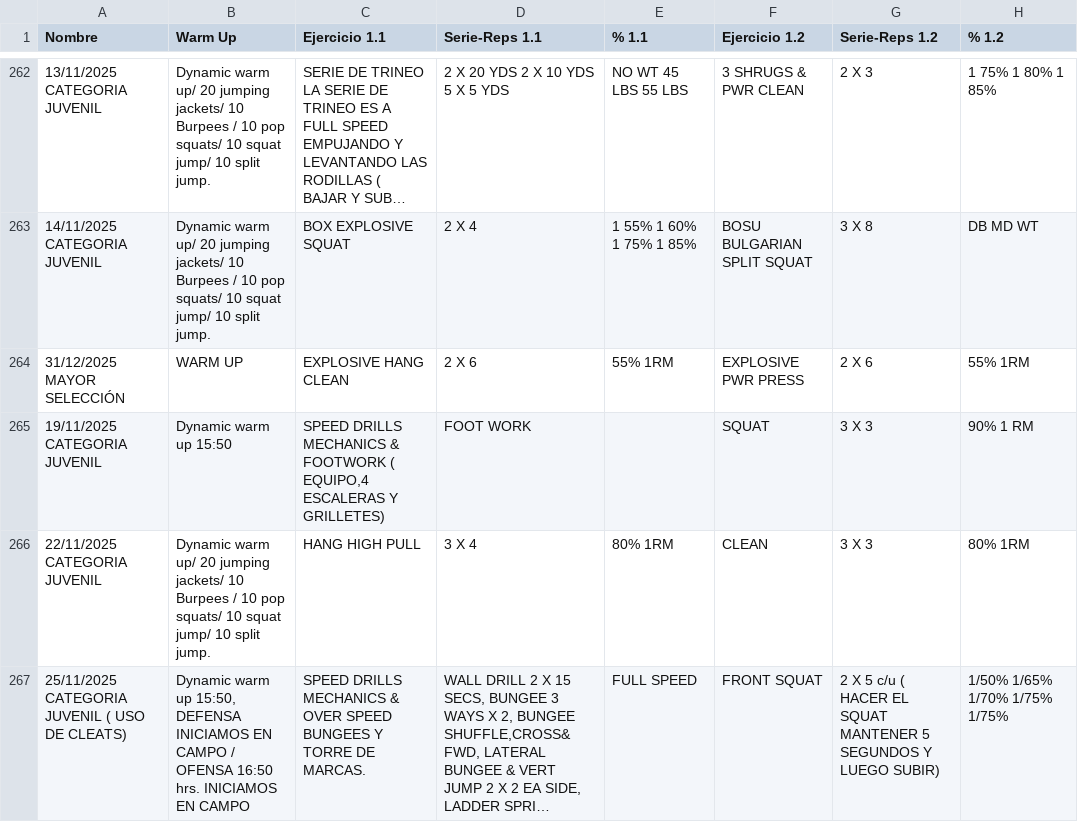
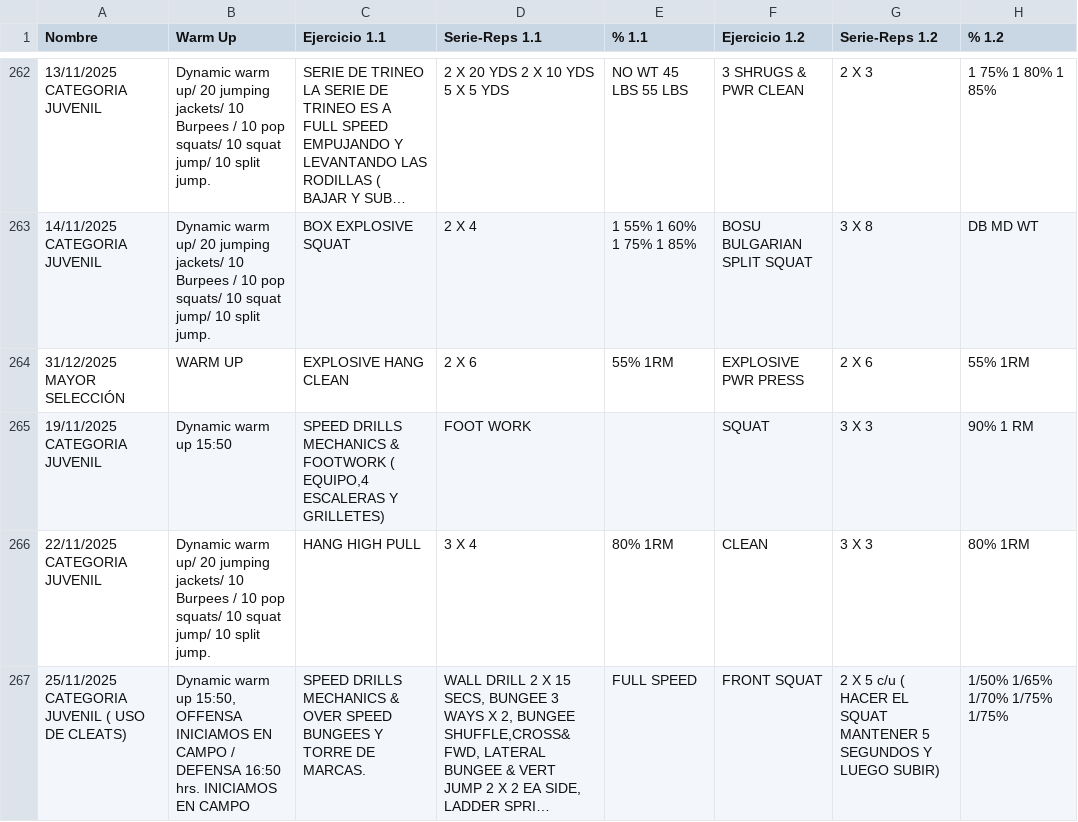
Before and after one commit to zagalseb/APPSVG, a TSV file: Rutinas.tsv, drawn as a sheet; only a part is shown, gaps mark what is left out; long unchanged cells end in …; the diff names each change by its address in the sheet, - before the commit and + after, or states it on an @@ line.

Commit message:
Add files via upload

```diff
--- a/Rutinas.tsv
+++ b/Rutinas.tsv
-B267 (Warm Up): …up 15:50, DEFENSA INICIAMOS EN CAMPO / OFENSA 16:50 hrs.…
+B267 (Warm Up): …up 15:50, OFFENSA INICIAMOS EN CAMPO / DEFENSA 16:50 hrs.…
```
